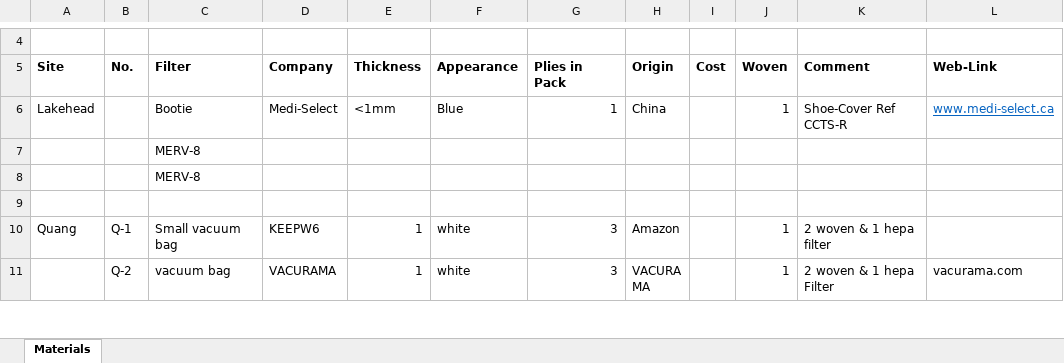
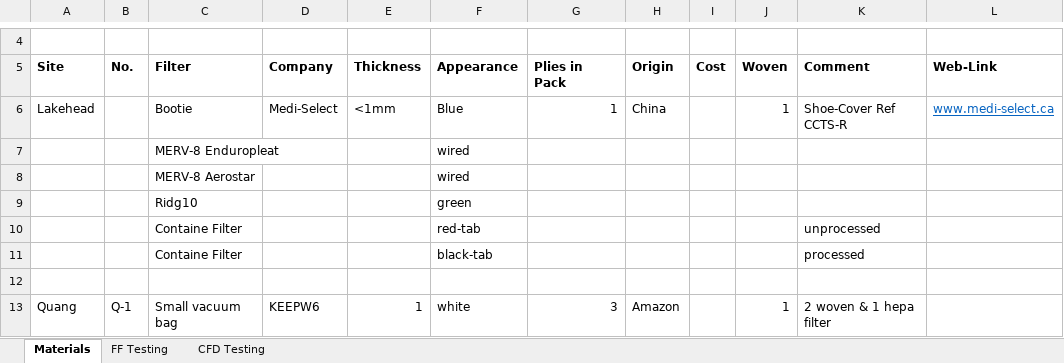
Before and after one commit to tgh-apil/Reusable-N95-Respirator, an Excel workbook: 02-FIlters/Filter Materials 202005.xlsx, sheet Materials, drawn as a sheet; only a part is shown, gaps mark what is left out; the shorter side is filled out with more unchanged rows; values as stored, in another font and other column widths than the file's, no borders; removed rows and columns are numbered as before the commit, all else as after; the diff names each change by its address in the sheet, - before the commit and + after, or states it on an @@ line.

Commit message:
Tavish, Testing, Results, Filters

```diff
--- a/02-FIlters/Filter Materials 202005.xlsx (sheet Materials)
+++ b/02-FIlters/Filter Materials 202005.xlsx (sheet Materials)
+sheet tab: FF Testing
+sheet tab: CFD Testing
-row 7:  |  | MERV-8
-row 8:  |  | MERV-8
+row 7:  |  | MERV-8 Enduropleat |  |  | wired
+row 8:  |  | MERV-8 Aerostar |  |  | wired
+row 9:  |  | Ridg10 |  |  | green
+row 10:  |  | Containe Filter |  |  | red-tab |  |  |  |  | unprocessed
+row 11:  |  | Containe Filter |  |  | black-tab |  |  |  |  | processed
```
Also changed, not shown: 04-Testing/Results/Filter Filtration Factor Testing 2020.04.20 AccuFIT AS WN with pic.xlsx, 5 other files.
